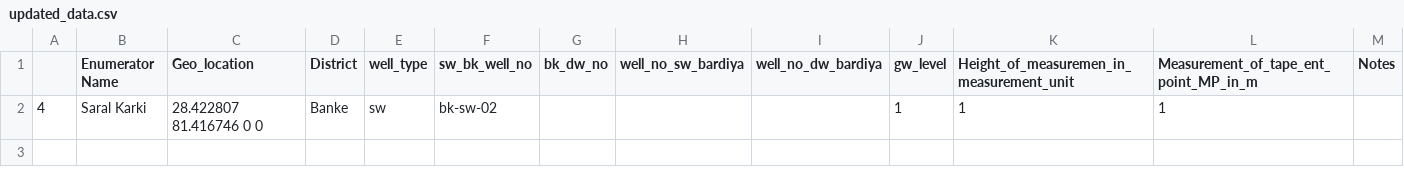
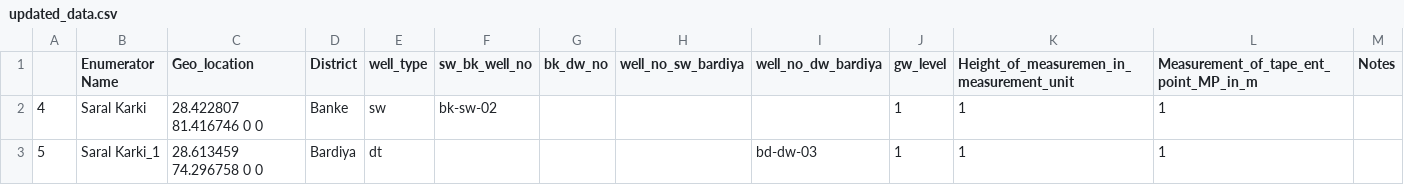
Before and after one commit to Saralkarki/groundwater_monitoring, a CSV file: updated_data.csv, drawn as a sheet.

```diff
--- a/updated_data.csv
+++ b/updated_data.csv
@@ -2 +2,2 @@
 4,Saral Karki,28.422807 81.416746 0 0,Banke,sw,bk-sw-02,,,,1,1,1,
+5,Saral Karki_1,28.613459 74.296758 0 0,Bardiya,dt,,,,bd-dw-03,1,1,1,
```
Also changed, not shown: 4 other files.
